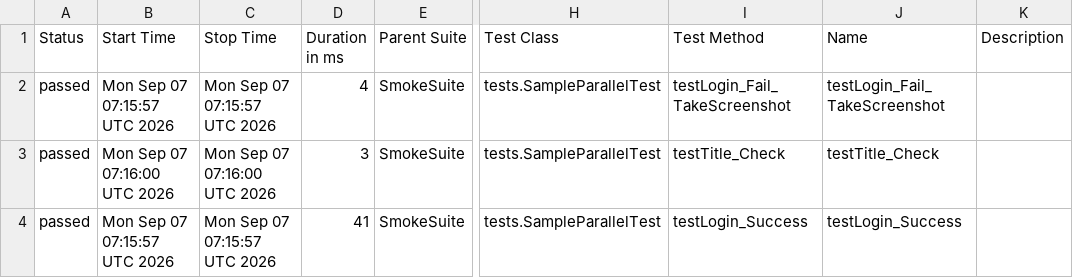
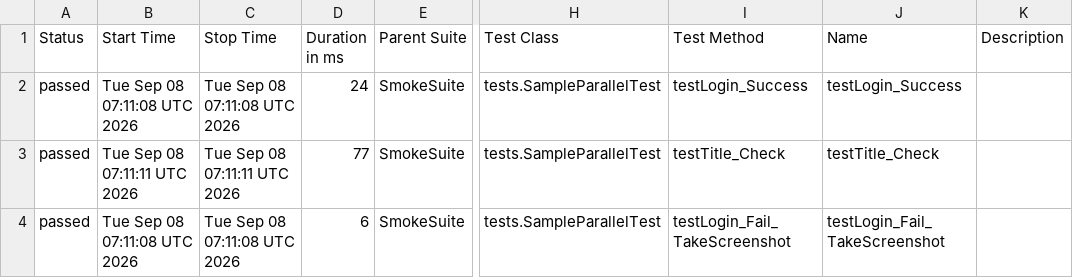
Before and after one commit to phuonghoang123456/lab11THEEND, a CSV file: data/suites.csv, drawn as a sheet; only a part is shown, gaps mark what is left out; the diff names each change by its address in the sheet, - before the commit and + after, or states it on an @@ line.

```diff
--- a/data/suites.csv
+++ b/data/suites.csv
-B2 (Start Time): Mon Sep 07 07:15:57 UTC 2026
+B2 (Start Time): Tue Sep 08 07:11:08 UTC 2026
-C2 (Stop Time): Mon Sep 07 07:15:57 UTC 2026
+C2 (Stop Time): Tue Sep 08 07:11:08 UTC 2026
-D2 (Duration in ms): 4
+D2 (Duration in ms): 24
-I2 (Test Method): testLogin_Fail_TakeScreenshot
+I2 (Test Method): testLogin_Success
-J2 (Name): testLogin_Fail_TakeScreenshot
+J2 (Name): testLogin_Success
-B3 (Start Time): Mon Sep 07 07:16:00 UTC 2026
+B3 (Start Time): Tue Sep 08 07:11:11 UTC 2026
-C3 (Stop Time): Mon Sep 07 07:16:00 UTC 2026
+C3 (Stop Time): Tue Sep 08 07:11:11 UTC 2026
-D3 (Duration in ms): 3
+D3 (Duration in ms): 77
-B4 (Start Time): Mon Sep 07 07:15:57 UTC 2026
+B4 (Start Time): Tue Sep 08 07:11:08 UTC 2026
-C4 (Stop Time): Mon Sep 07 07:15:57 UTC 2026
+C4 (Stop Time): Tue Sep 08 07:11:08 UTC 2026
-D4 (Duration in ms): 41
+D4 (Duration in ms): 6
-I4 (Test Method): testLogin_Success
+I4 (Test Method): testLogin_Fail_TakeScreenshot
-J4 (Name): testLogin_Success
+J4 (Name): testLogin_Fail_TakeScreenshot
```
Also changed, not shown: 27 other files.
